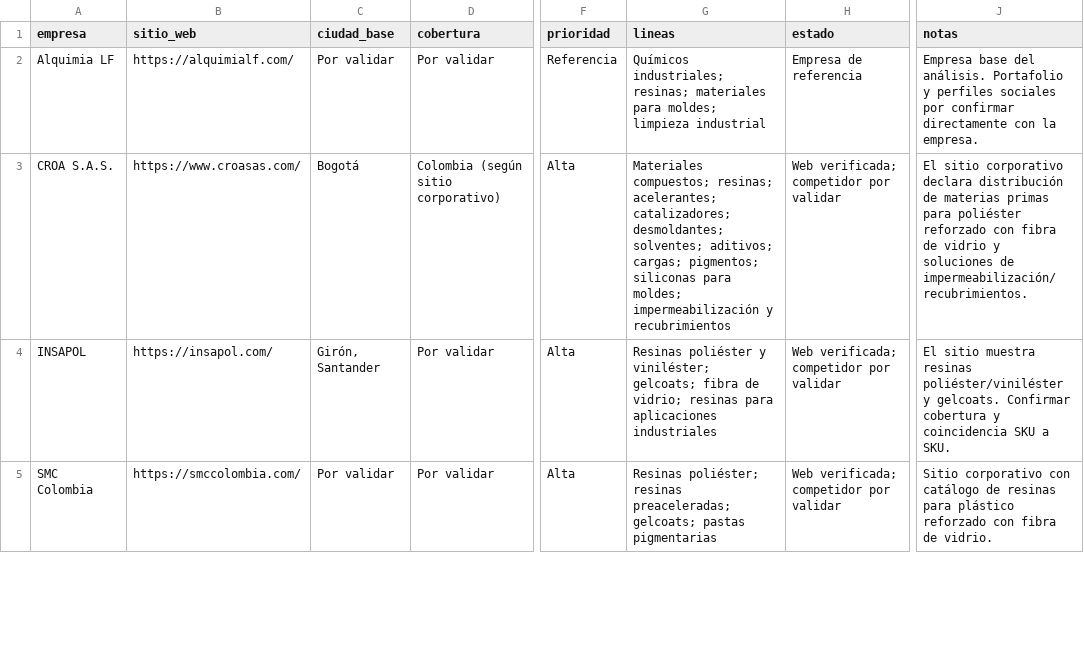
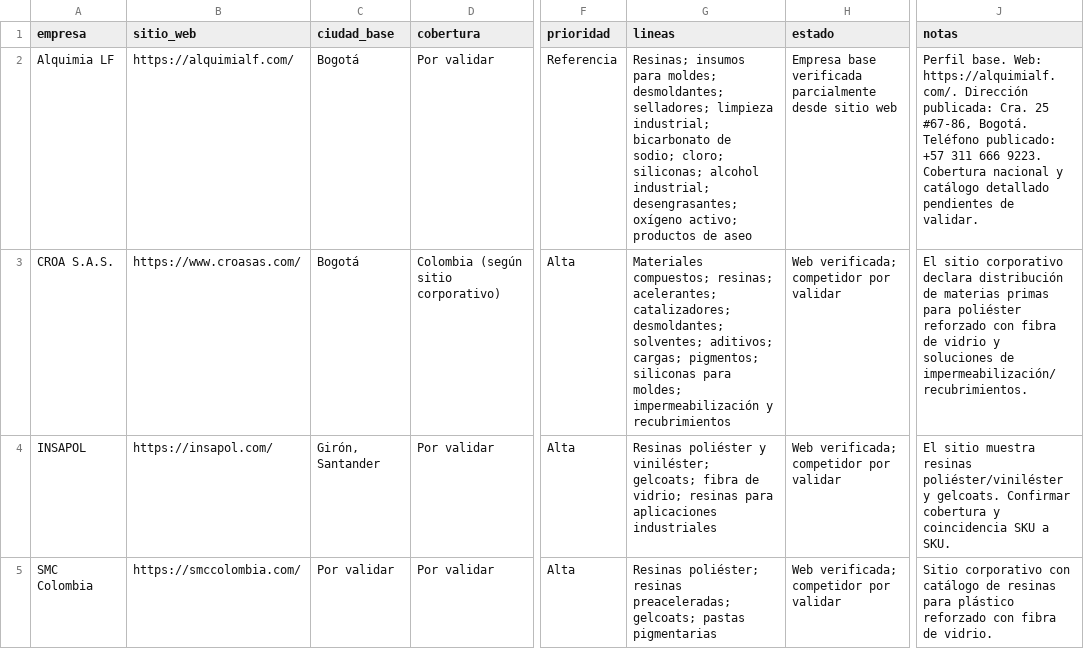
Before and after one commit to murciapaula53-droid/http-localhost-8501-, a CSV file: data/competidores.csv, drawn as a sheet; only a part is shown, gaps mark what is left out; the diff names each change by its address in the sheet, - before the commit and + after, or states it on an @@ line.

```diff
--- a/data/competidores.csv
+++ b/data/competidores.csv
-C2 (ciudad_base): Por validar
+C2 (ciudad_base): Bogotá
-G2 (lineas): Químicos industriales; resinas; materiales para moldes; limpieza industrial
+G2 (lineas): Resinas; insumos para moldes; desmoldantes; selladores; limpieza industrial; bicarbonato de sodio; cloro; siliconas; alcohol industrial; desengrasantes; oxígeno activo; productos de aseo
-H2 (estado): Empresa de referencia
+H2 (estado): Empresa base verificada parcialmente desde sitio web
-J2 (notas): Empresa base del análisis. Portafolio y perfiles sociales por confirmar directamente con la empresa.
+J2 (notas): Perfil base. Web: https://alquimialf.com/. Dirección publicada: Cra. 25 #67-86, Bogotá. Teléfono publicado: +57 311 666 9223. Cobertura nacional y catálogo detallado pendientes de validar.
```
Also changed, not shown: data/redes_sociales.csv, 3 other files.
